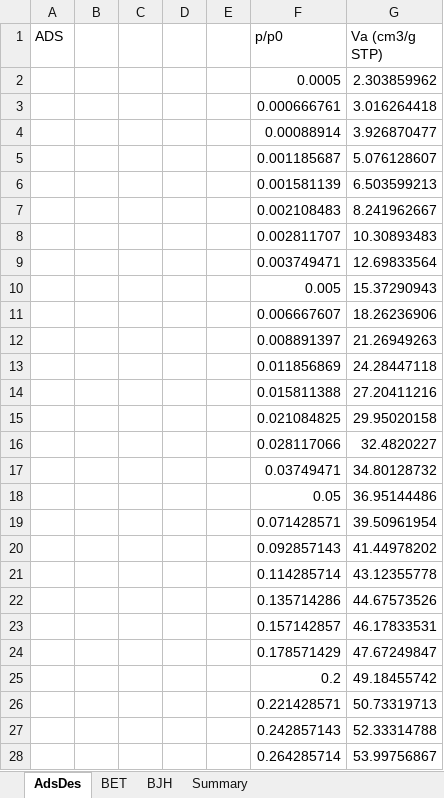
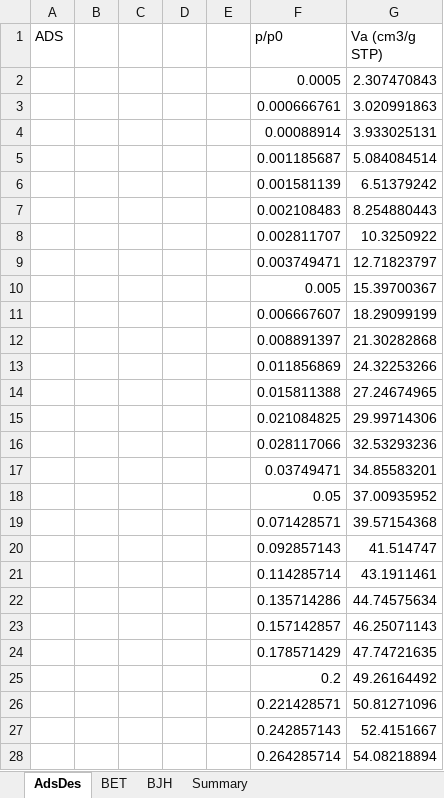
Before and after one commit to Hj1308/BET_analyser, an Excel workbook: examples/reference_mesoporous.xlsx, sheet AdsDes, drawn as a sheet; only a part is shown; values as stored, in another font and other column widths than the file's, no borders; the diff covers the shown part only; the diff names each change by its address in the sheet, - before the commit and + after, or states it on an @@ line.

```diff
--- a/examples/reference_mesoporous.xlsx (sheet AdsDes)
+++ b/examples/reference_mesoporous.xlsx (sheet AdsDes)
-G2 (Va (cm3/g STP)): 2.303859962
+G2 (Va (cm3/g STP)): 2.307470843
-G3 (Va (cm3/g STP)): 3.016264418
+G3 (Va (cm3/g STP)): 3.020991863
-G4 (Va (cm3/g STP)): 3.926870477
+G4 (Va (cm3/g STP)): 3.933025131
-G5 (Va (cm3/g STP)): 5.076128607
+G5 (Va (cm3/g STP)): 5.084084514
-G6 (Va (cm3/g STP)): 6.503599213
+G6 (Va (cm3/g STP)): 6.51379242
-G7 (Va (cm3/g STP)): 8.241962667
+G7 (Va (cm3/g STP)): 8.254880443
-G8 (Va (cm3/g STP)): 10.30893483
+G8 (Va (cm3/g STP)): 10.3250922
-G9 (Va (cm3/g STP)): 12.69833564
+G9 (Va (cm3/g STP)): 12.71823797
-G10 (Va (cm3/g STP)): 15.37290943
+G10 (Va (cm3/g STP)): 15.39700367
-G11 (Va (cm3/g STP)): 18.26236906
+G11 (Va (cm3/g STP)): 18.29099199
-G12 (Va (cm3/g STP)): 21.26949263
+G12 (Va (cm3/g STP)): 21.30282868
-G13 (Va (cm3/g STP)): 24.28447118
+G13 (Va (cm3/g STP)): 24.32253266
-G14 (Va (cm3/g STP)): 27.20411216
+G14 (Va (cm3/g STP)): 27.24674965
-G15 (Va (cm3/g STP)): 29.95020158
+G15 (Va (cm3/g STP)): 29.99714306
-G16 (Va (cm3/g STP)): 32.4820227
+G16 (Va (cm3/g STP)): 32.53293236
-G17 (Va (cm3/g STP)): 34.80128732
+G17 (Va (cm3/g STP)): 34.85583201
-G18 (Va (cm3/g STP)): 36.95144486
+G18 (Va (cm3/g STP)): 37.00935952
-G19 (Va (cm3/g STP)): 39.50961954
+G19 (Va (cm3/g STP)): 39.57154368
-G20 (Va (cm3/g STP)): 41.44978202
+G20 (Va (cm3/g STP)): 41.514747
-G21 (Va (cm3/g STP)): 43.12355778
+G21 (Va (cm3/g STP)): 43.1911461
-G22 (Va (cm3/g STP)): 44.67573526
+G22 (Va (cm3/g STP)): 44.74575634
-G23 (Va (cm3/g STP)): 46.17833531
+G23 (Va (cm3/g STP)): 46.25071143
-G24 (Va (cm3/g STP)): 47.67249847
+G24 (Va (cm3/g STP)): 47.74721635
-G25 (Va (cm3/g STP)): 49.18455742
+G25 (Va (cm3/g STP)): 49.26164492
-G26 (Va (cm3/g STP)): 50.73319713
+G26 (Va (cm3/g STP)): 50.81271096
-G27 (Va (cm3/g STP)): 52.33314788
+G27 (Va (cm3/g STP)): 52.4151667
-G28 (Va (cm3/g STP)): 53.99756867
+G28 (Va (cm3/g STP)): 54.08218894
```
Also changed, not shown: 58 edited cells elsewhere in this sheet, sheet BJH, sheet BET, sheet Summary, 5 other files.
